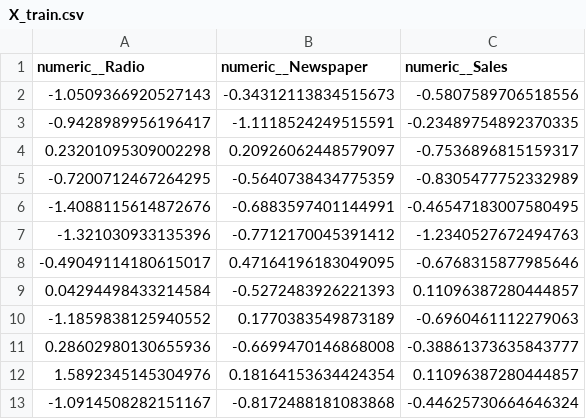
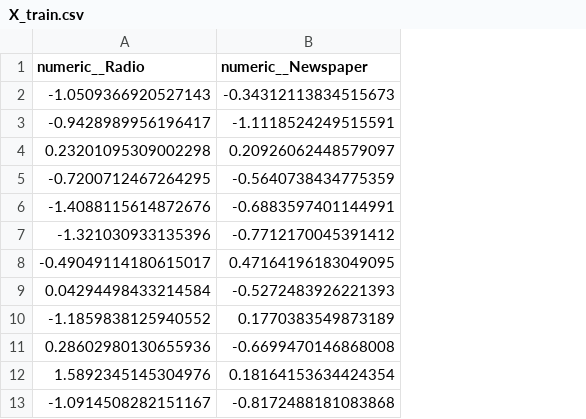
Before and after one commit to Ttdiane1703/Ia-data-scientist, a CSV file: data/processed/X_train.csv, drawn as a sheet; only a part is shown; the diff names each change by its address in the sheet, - before the commit and + after, or states it on an @@ line.

Commit message:
Support Excel/JSON, EDA animée Chart.js avec sélection de variables, openpyxl

```diff
--- a/data/processed/X_train.csv
+++ b/data/processed/X_train.csv
-column C (numeric__Sales), rows 2-13: -0.5807589706518556 | -0.23489754892370335 | -0.7536896815159317 | -0.8305477752332989 | -0.46547183007580495 | -1.2340527672494763 | -0.6768315877985646 | 0.11096387280444857 | -0.6960461112279063 | -0.38861373635843777 | 0.11096387280444857 | -0.44625730664646324
```
Also changed, not shown: data/processed/X_test.csv, data/processed/y_train.csv, 18 other files.
